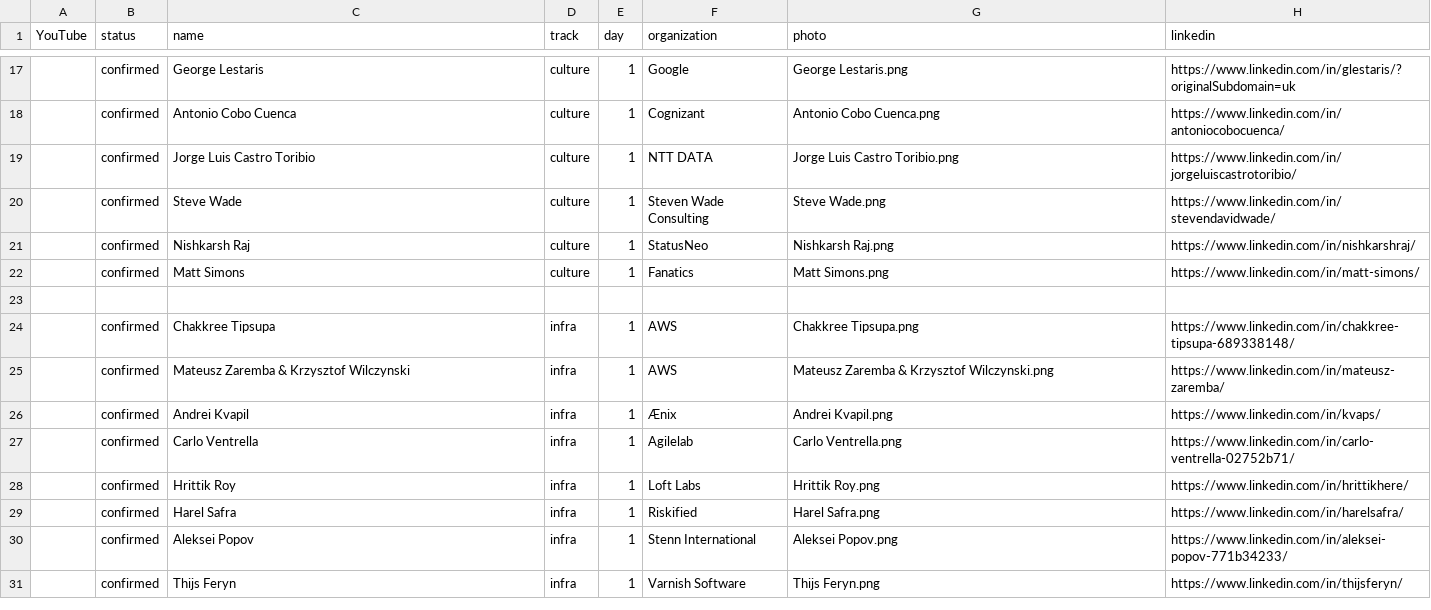
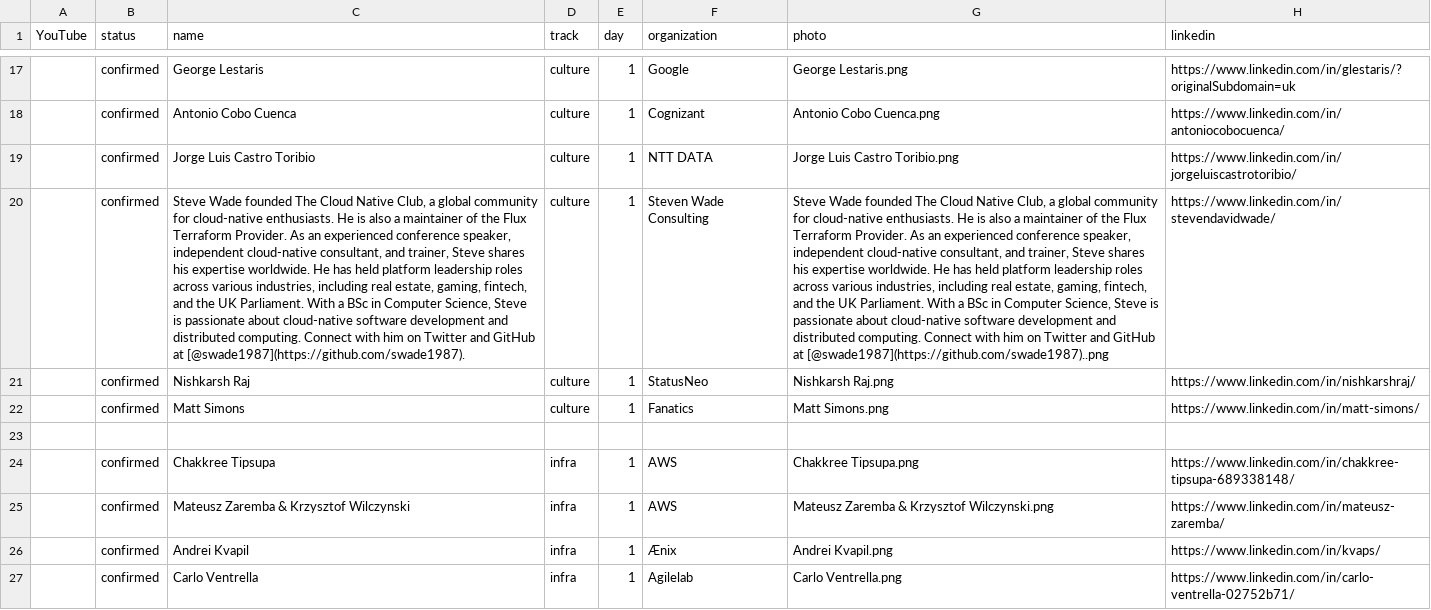
Before and after one commit to Prompt-Engineering-Conference/2025.promptengineering.rocks, a CSV file: 2024-london/_db/talks.csv, drawn as a sheet; only a part is shown, gaps mark what is left out; the shorter side is filled out with more unchanged rows; the diff names each change by its address in the sheet, - before the commit and + after, or states it on an @@ line.

Commit message:
Add files via upload

```diff
--- a/2024-london/_db/talks.csv
+++ b/2024-london/_db/talks.csv
-C20 (name): Steve Wade
+C20 (name): Steve Wade founded The Cloud Native Club, a global community for cloud-native enthusiasts. He is also a maintainer of the Flux Terraform Provider. As an experienced conference speaker, independent cloud-native consultant, and trainer, Steve shares his expertise worldwide. He has held platform leadership roles across various industries, including real estate, gaming, fintech, and the UK Parliament. With a BSc in Computer Science, Steve is passionate about cloud-native software development and distributed computing. Connect with him on Twitter and GitHub at [@swade1987](https://github.com/swade1987).
-G20 (photo): Steve Wade.png
+G20 (photo): Steve Wade founded The Cloud Native Club, a global community for cloud-native enthusiasts. He is also a maintainer of the Flux Terraform Provider. As an experienced conference speaker, independent cloud-native consultant, and trainer, Steve shares his expertise worldwide. He has held platform leadership roles across various industries, including real estate, gaming, fintech, and the UK Parliament. With a BSc in Computer Science, Steve is passionate about cloud-native software development and distributed computing. Connect with him on Twitter and GitHub at [@swade1987](https://github.com/swade1987)..png
```
